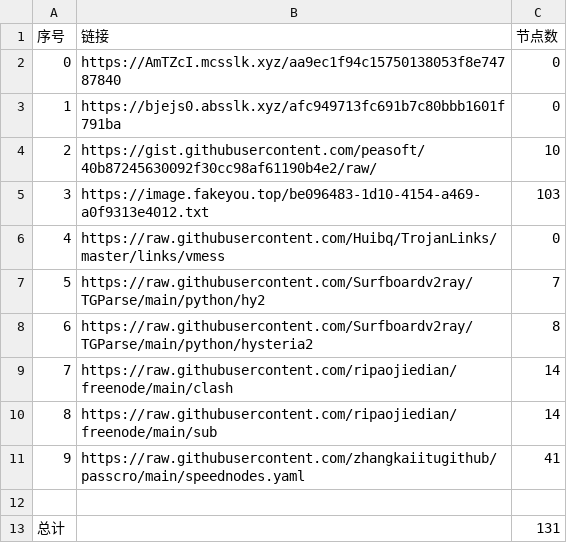
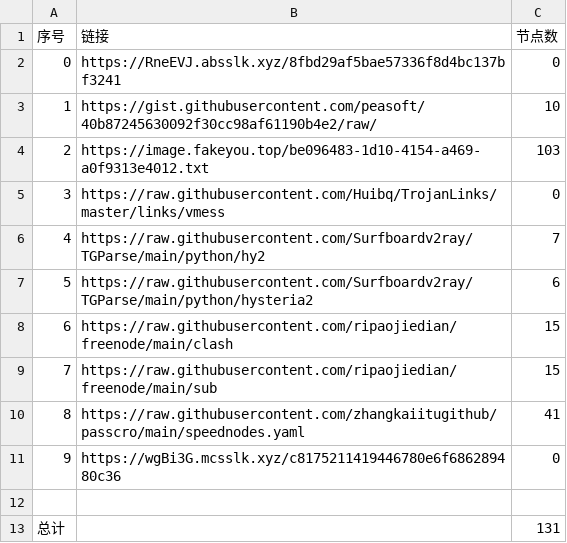
Before and after one commit to sdxinm/NoMoreWalls, a CSV file: list_result.csv, drawn as a sheet; removed rows and columns are numbered as before the commit, all else as after; the diff names each change by its address in the sheet, - before the commit and + after, or states it on an @@ line.

```diff
--- a/list_result.csv
+++ b/list_result.csv
-row 2: 0 | https://AmTZcI.mcsslk.xyz/aa9ec1f94c15750138053f8e74787840 | 0
@@ column A (序号) renumbered between rows 2 and 10 @@
-B2 (链接): https://bjejs0.absslk.xyz/afc949713fc691b7c80bbb1601f791ba
+B2 (链接): https://RneEVJ.absslk.xyz/8fbd29af5bae57336f8d4bc137bf3241
-C7 (节点数): 8
+C7 (节点数): 6
-C8:C9 (节点数): 14
+C8:C9 (节点数): 15
+row 11: 9 | https://wgBi3G.mcsslk.xyz/c8175211419446780e6f686289480c36 | 0
```
Also changed, not shown: 16 other files.
